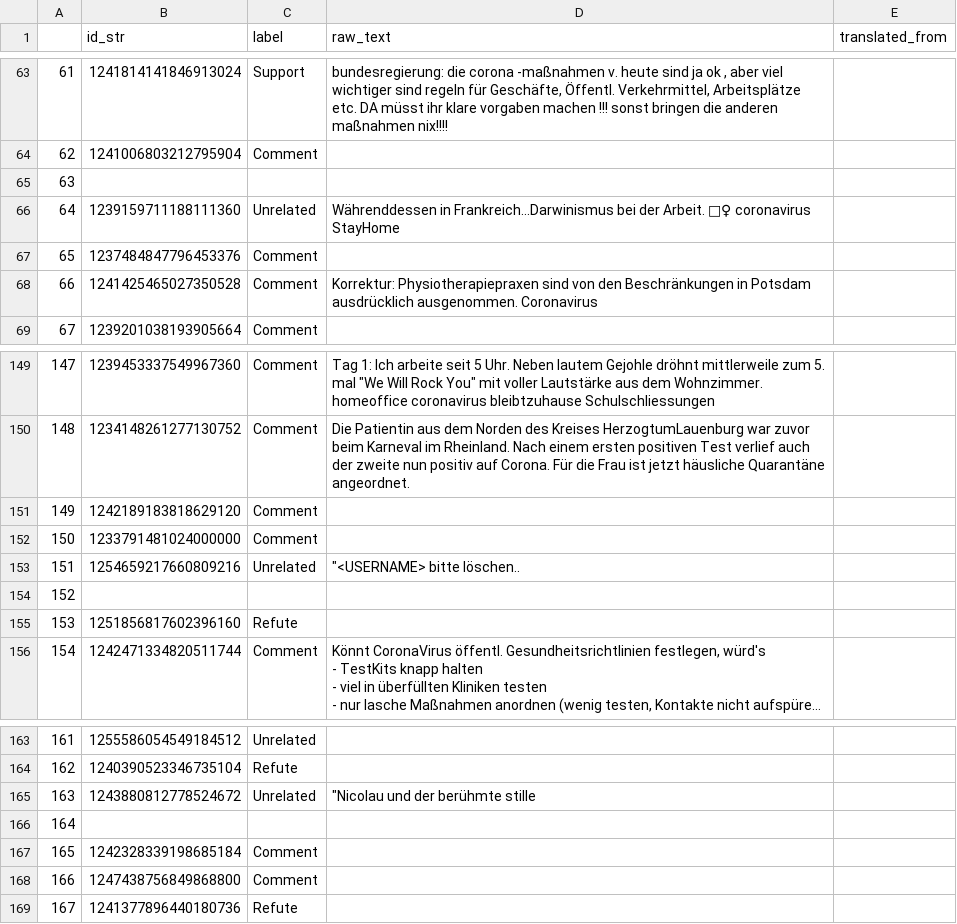
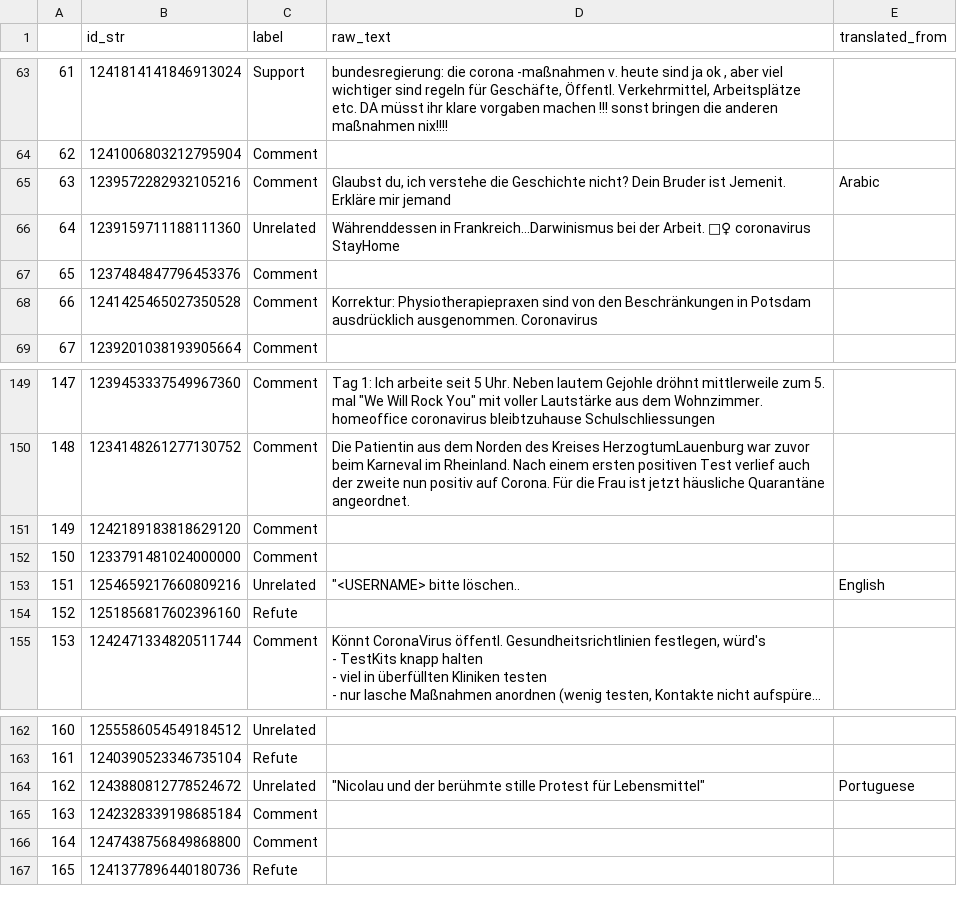
Before and after one commit to opallch/argument_relation_detection, a CSV file: annotated_data/expert_annotation_clean_translated_column.csv, drawn as a sheet; only a part is shown, gaps mark what is left out; long unchanged cells end in …; removed rows and columns are numbered as before the commit, all else as after; the diff names each change by its address in the sheet, - before the commit and + after, or states it on an @@ line.

Commit message:
Correct strange format in expert_annotation_translated_column

```diff
--- a/annotated_data/expert_annotation_clean_translated_column.csv
+++ b/annotated_data/expert_annotation_clean_translated_column.csv
-B65 (id_str): (empty)
+B65 (id_str): 1239572282932105216
-C65 (label): (empty)
+C65 (label): Comment
-D65 (raw_text): (empty)
+D65 (raw_text): Glaubst du, ich verstehe die Geschichte nicht? Dein Bruder ist Jemenit. Erkläre mir jemand
-E65 (translated_from): (empty)
+E65 (translated_from): Arabic
-E153 (translated_from): (empty)
+E153 (translated_from): English
-row 154: 152
@@ column A renumbered from row 154 down @@
-D164 (raw_text): "Nicolau und der berühmte stille
+D164 (raw_text): "Nicolau und der berühmte stille Protest für Lebensmittel"
-E164 (translated_from): (empty)
+E164 (translated_from): Portuguese
-row 166: 164
```
